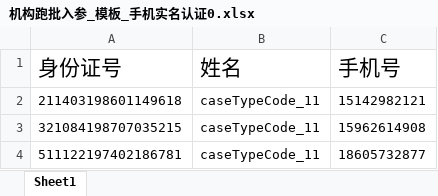
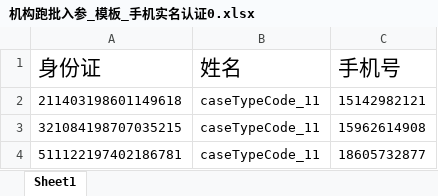
Before and after one commit to ITect888/vba_client_demo, an Excel workbook: rz-batch-client/机构跑批入参_模板/机构跑批入参_模板_手机实名认证0.xlsx, sheet Sheet1, drawn as a sheet; values as stored, in another font and other column widths than the file's, no borders; the diff names each change by its address in the sheet, - before the commit and + after, or states it on an @@ line.

```diff
--- a/rz-batch-client/机构跑批入参_模板/机构跑批入参_模板_手机实名认证0.xlsx (sheet Sheet1)
+++ b/rz-batch-client/机构跑批入参_模板/机构跑批入参_模板_手机实名认证0.xlsx (sheet Sheet1)
-A1: 身份证号
+A1: 身份证
```
Also changed, not shown: rz-batch-client/机构跑批入参_模板/机构跑批入参_模板_手机实名认证1.xlsx, rz-batch-client/机构跑批入参_模板/机构跑批入参_模板_银行卡三四要素.xlsx, 12 other files.
